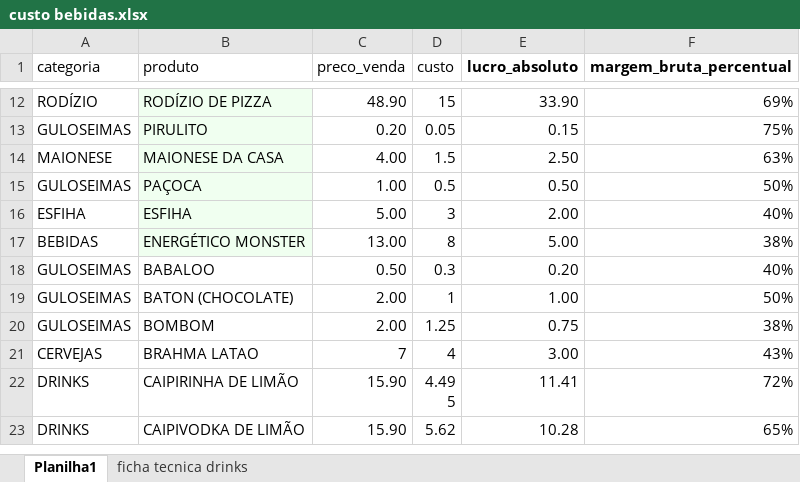
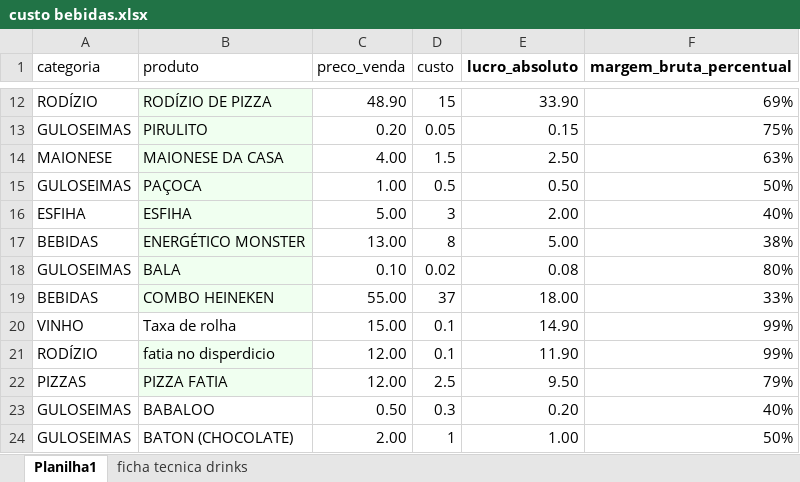
Before and after one commit to jvasouza/dashboard_pizzaria, an Excel workbook: data/custo bebidas.xlsx, sheet Planilha1, drawn as a sheet; only a part is shown, gaps mark what is left out; the shorter side is filled out with more unchanged rows; values as stored, in another font and other column widths than the file's, no borders; the diff names each change by its address in the sheet, - before the commit and + after, or states it on an @@ line.

```diff
--- a/data/custo bebidas.xlsx (sheet Planilha1)
+++ b/data/custo bebidas.xlsx (sheet Planilha1)
+row 18: GULOSEIMAS | BALA | 0.10 | 0.02 | 0.08 | 80%
+row 19: BEBIDAS | COMBO HEINEKEN | 55.00 | 37 | 18.00 | 33%
+row 20: VINHO | Taxa de rolha | 15.00 | 0.1 | 14.90 | 99%
+row 21: RODÍZIO | fatia no disperdicio | 12.00 | 0.1 | 11.90 | 99%
+row 22: PIZZAS | PIZZA FATIA | 12.00 | 2.5 | 9.50 | 79%
```
Also changed, not shown: data/custo_pizzas.xlsx.
